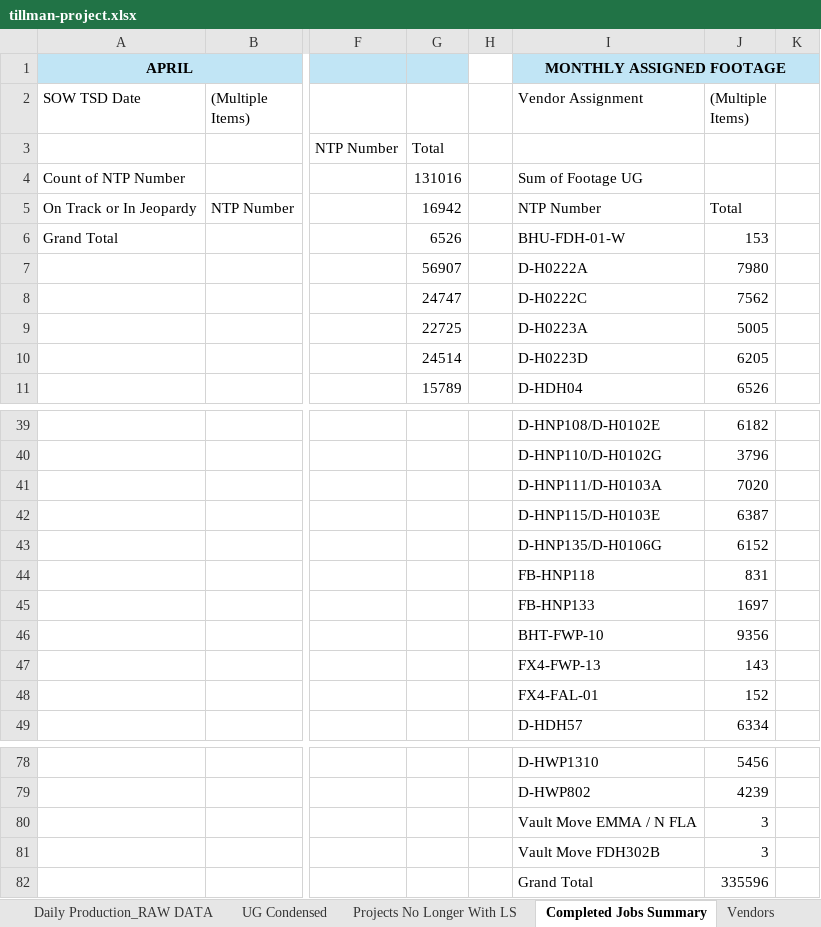
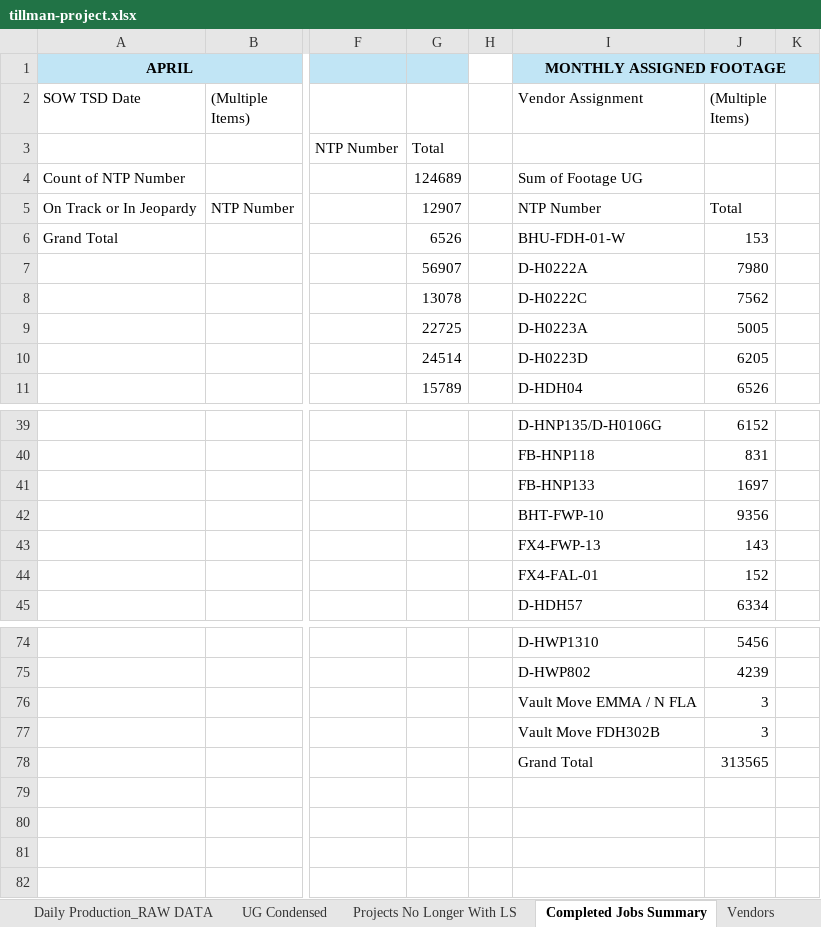
Before and after one commit to JCKraus1/Tillman-Dashboard, an Excel workbook: tillman-project.xlsx, sheet Completed Jobs Summary, drawn as a sheet; only a part is shown, gaps mark what is left out; values as stored, in another font and other column widths than the file's, no borders; removed rows and columns are numbered as before the commit, all else as after; rows hold the shown columns only; the diff covers the shown part only; the diff names each change by its address in the sheet, - before the commit and + after, or states it on an @@ line.

```diff
--- a/tillman-project.xlsx (sheet Completed Jobs Summary)
+++ b/tillman-project.xlsx (sheet Completed Jobs Summary)
-G4: 131016
+G4: 124689
-G5: 16942
+G5: 12907
-G8: 24747
+G8: 13078
-I39 (Vendor Assignment): D-HNP108/D-H0102E
+I39 (Vendor Assignment): D-HNP135/D-H0106G
-J39 ((Multiple Items)): 6182
+J39 ((Multiple Items)): 6152
-I40 (Vendor Assignment): D-HNP110/D-H0102G
+I40 (Vendor Assignment): FB-HNP118
-J40 ((Multiple Items)): 3796
+J40 ((Multiple Items)): 831
-row 41:  |  |  |  |  | D-HNP111/D-H0103A | 7020
-row 42:  |  |  |  |  | D-HNP115/D-H0103E | 6387
-row 43:  |  |  |  |  | D-HNP135/D-H0106G | 6152
-row 44:  |  |  |  |  | FB-HNP118 | 831
-J78 ((Multiple Items)): 335596
+J78 ((Multiple Items)): 313565
```
Also changed, not shown: 6 added rows, 6 removed rows and 23 edited cells elsewhere in this sheet, sheet Daily Production_RAW DATA, sheet Tillman UG Footage.
